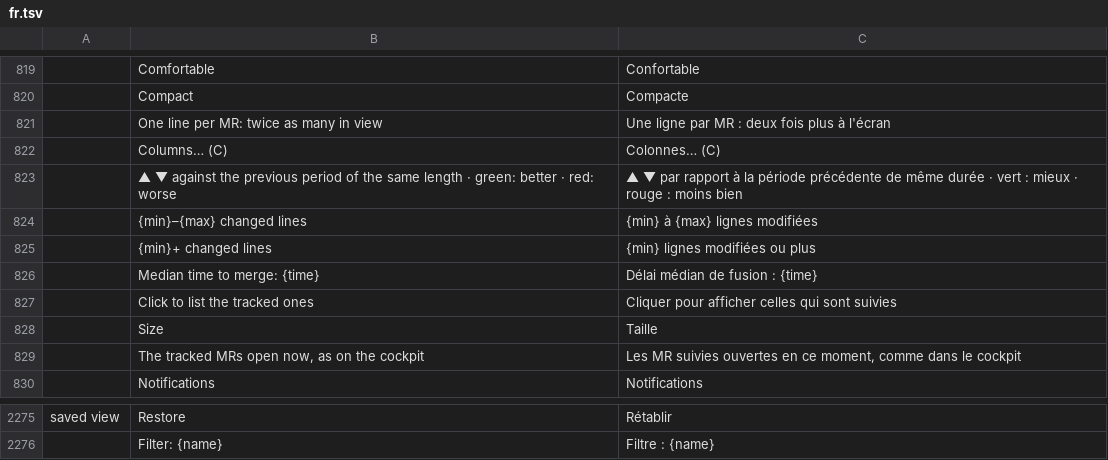
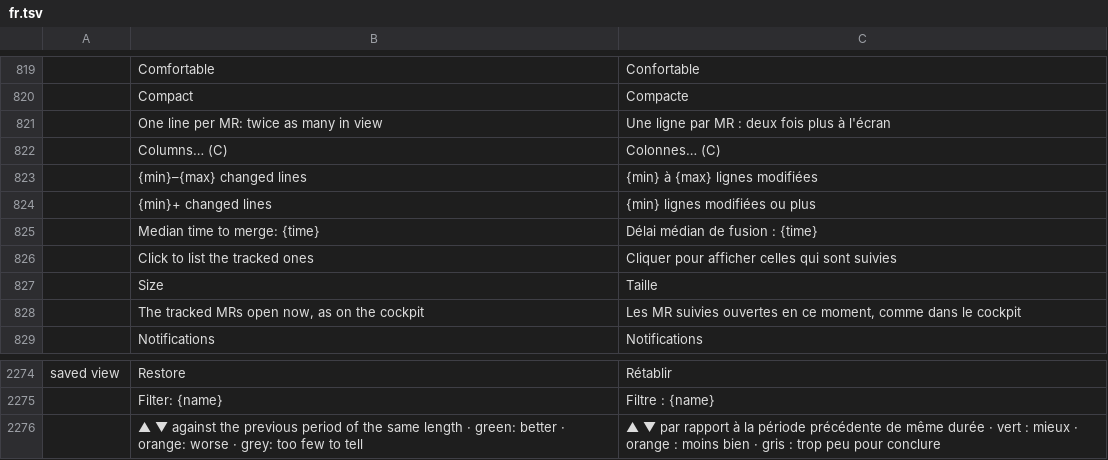
Before and after one commit to julien-langlois/gitlab-tracker, a TSV file: gitlab-tracker/i18n/fr.tsv, drawn as a sheet; only a part is shown, gaps mark what is left out; removed rows and columns are numbered as before the commit, all else as after; the diff names each change by its address in the sheet, - before the commit and + after, or states it on an @@ line.

```diff
--- a/gitlab-tracker/i18n/fr.tsv
+++ b/gitlab-tracker/i18n/fr.tsv
-row 823:  | ▲ ▼ against the previous period of the same length · green: better · red: worse | ▲ ▼ par rapport à la période précédente de même durée · vert : mieux · rouge : moins bien
+row 2276:  | ▲ ▼ against the previous period of the same length · green: better · orange: worse · grey: too few to tell | ▲ ▼ par rapport à la période précédente de même durée · vert : mieux · orange : moins bien · gris : trop peu pour conclure
```
Also changed, not shown: gitlab-tracker/i18n/de.tsv, gitlab-tracker/i18n/es.tsv, 4 other files.
